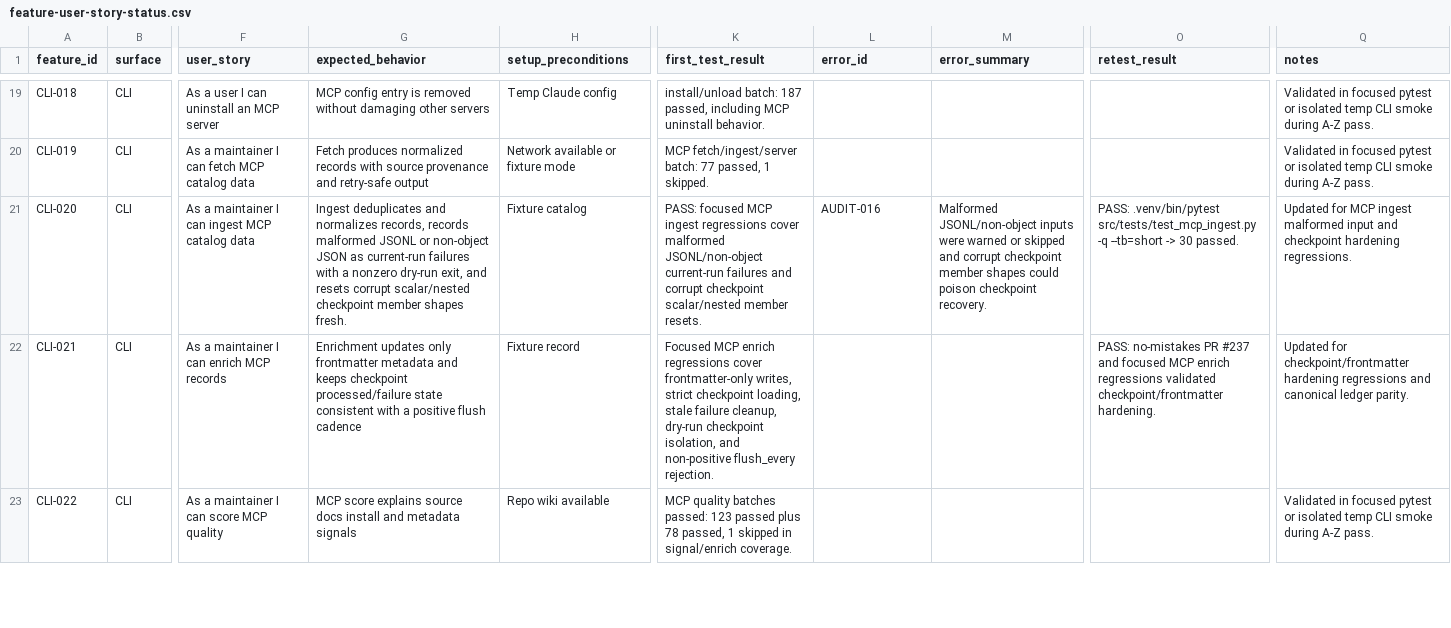
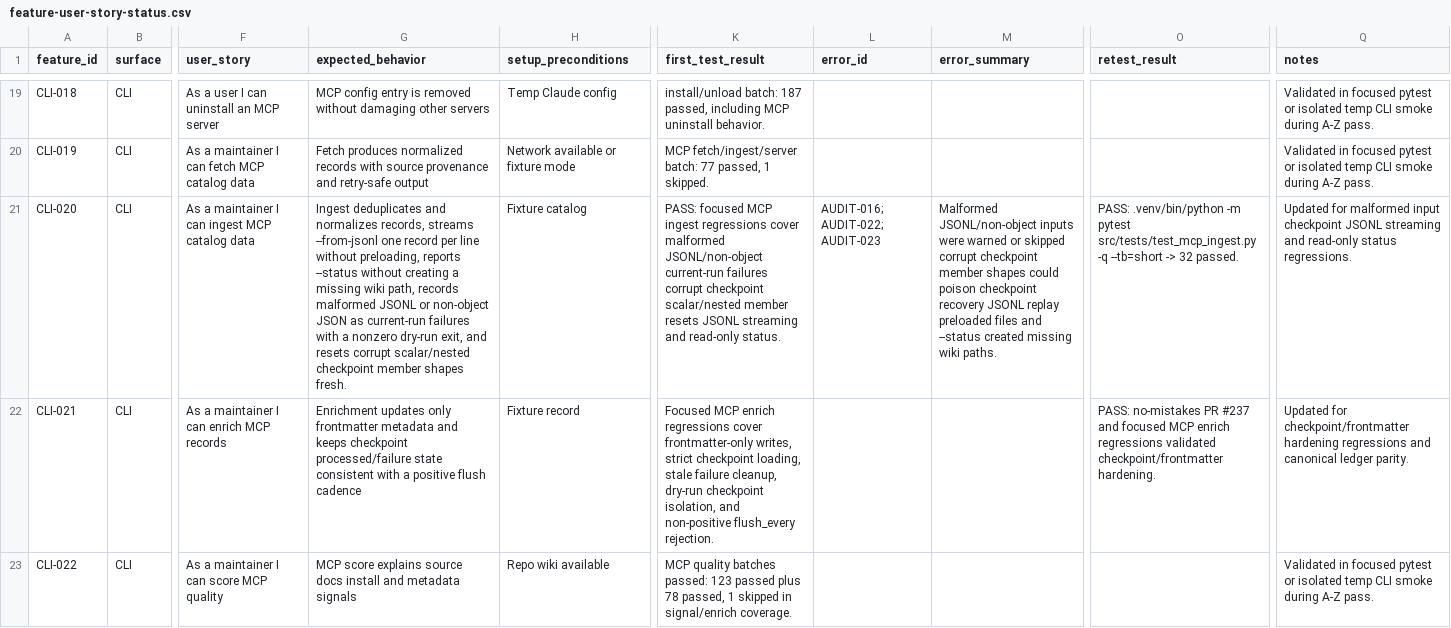
Before and after one commit to stevesolun/ctx, a CSV file: docs/qa/feature-user-story-status.csv, drawn as a sheet; only a part is shown, gaps mark what is left out; the diff covers the shown part only; the diff names each change by its address in the sheet, - before the commit and + after, or states it on an @@ line.

```diff
--- a/docs/qa/feature-user-story-status.csv
+++ b/docs/qa/feature-user-story-status.csv
-G21 (expected_behavior): …normalizes records, records malformed…
+G21 (expected_behavior): …normalizes records, streams --from-jsonl one record per line without preloading, reports --status without creating a missing wiki path, records malformed…
-K21 (first_test_result): …current-run failures and corrupt checkpoint scalar/nested member resets.
+K21 (first_test_result): …current-run failures corrupt checkpoint scalar/nested member resets JSONL streaming and read-only status.
-L21 (error_id): AUDIT-016
+L21 (error_id): AUDIT-016; AUDIT-022; AUDIT-023
-M21 (error_summary): …or skipped and corrupt checkpoint member shapes could poison checkpoint recovery.
+M21 (error_summary): …or skipped corrupt checkpoint member shapes could poison checkpoint recovery JSONL replay preloaded files and --status created missing wiki paths.
-O21 (retest_result): PASS: .venv/bin/pytest src/tests/test_mcp_ingest.py -q --tb=short -> 30 passed.
+O21 (retest_result): PASS: .venv/bin/python -m pytest src/tests/test_mcp_ingest.py -q --tb=short -> 32 passed.
-Q21 (notes): Updated for MCP ingest malformed input and checkpoint hardening regressions.
+Q21 (notes): Updated for malformed input checkpoint JSONL streaming and read-only status regressions.
```
Also changed, not shown: 10 edited cells elsewhere in this file, qa/feature_status.csv, 6 other files.
